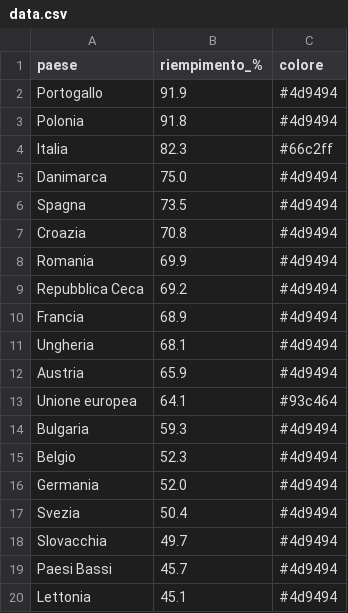
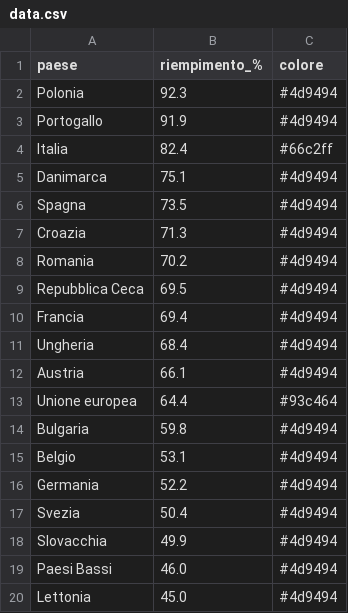
Before and after one commit to sanellia97-lab/stoccaggio-gas-ue, a CSV file: data.csv, drawn as a sheet.

```diff
--- a/data.csv
+++ b/data.csv
@@ -1,20 +1,20 @@
 paese,riempimento_%,colore
+Polonia,92.3,#4d9494
 Portogallo,91.9,#4d9494
-Polonia,91.8,#4d9494
-Italia,82.3,#66c2ff
-Danimarca,75.0,#4d9494
+Italia,82.4,#66c2ff
+Danimarca,75.1,#4d9494
 Spagna,73.5,#4d9494
-Croazia,70.8,#4d9494
-Romania,69.9,#4d9494
-Repubblica Ceca,69.2,#4d9494
-Francia,68.9,#4d9494
-Ungheria,68.1,#4d9494
-Austria,65.9,#4d9494
-Unione europea,64.1,#93c464
-Bulgaria,59.3,#4d9494
-Belgio,52.3,#4d9494
-Germania,52.0,#4d9494
+Croazia,71.3,#4d9494
+Romania,70.2,#4d9494
+Repubblica Ceca,69.5,#4d9494
+Francia,69.4,#4d9494
+Ungheria,68.4,#4d9494
+Austria,66.1,#4d9494
+Unione europea,64.4,#93c464
+Bulgaria,59.8,#4d9494
+Belgio,53.1,#4d9494
+Germania,52.2,#4d9494
 Svezia,50.4,#4d9494
-Slovacchia,49.7,#4d9494
-Paesi Bassi,45.7,#4d9494
-Lettonia,45.1,#4d9494
+Slovacchia,49.9,#4d9494
+Paesi Bassi,46.0,#4d9494
+Lettonia,45.0,#4d9494
```
Also changed, not shown: data_en.csv, 2 other files.
